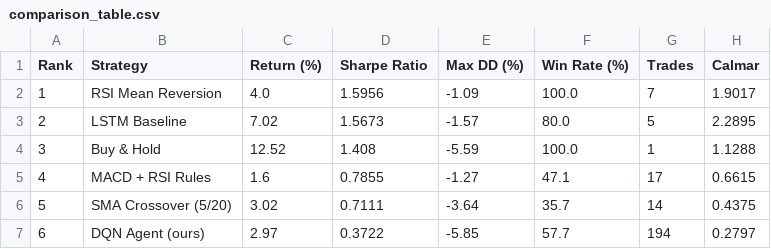
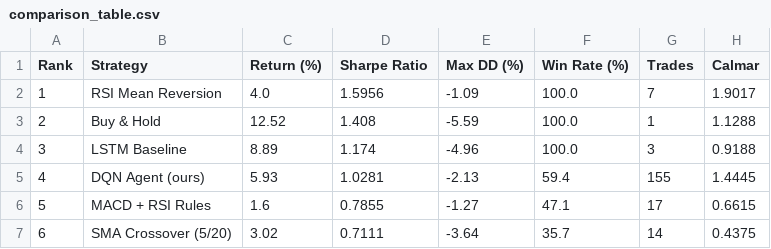
Before and after one commit to Ella0921/dqn-trading-pipeline, a CSV file: results/comparison_table.csv, drawn as a sheet.

```diff
--- a/results/comparison_table.csv
+++ b/results/comparison_table.csv
@@ -2,6 +2,6 @@ Rank,Strategy,Return (%),Sharpe Ratio,Max DD (%),Win Rate (%),Trades,Calmar
 1,RSI Mean Reversion,4.0,1.5956,-1.09,100.0,7,1.9017
-2,LSTM Baseline,7.02,1.5673,-1.57,80.0,5,2.2895
-3,Buy & Hold,12.52,1.408,-5.59,100.0,1,1.1288
-4,MACD + RSI Rules,1.6,0.7855,-1.27,47.1,17,0.6615
-5,SMA Crossover (5/20),3.02,0.7111,-3.64,35.7,14,0.4375
-6,DQN Agent (ours),2.97,0.3722,-5.85,57.7,194,0.2797
+2,Buy & Hold,12.52,1.408,-5.59,100.0,1,1.1288
+3,LSTM Baseline,8.89,1.174,-4.96,100.0,3,0.9188
+4,DQN Agent (ours),5.93,1.0281,-2.13,59.4,155,1.4445
+5,MACD + RSI Rules,1.6,0.7855,-1.27,47.1,17,0.6615
+6,SMA Crossover (5/20),3.02,0.7111,-3.64,35.7,14,0.4375
```
Also changed, not shown: 2 other files.
